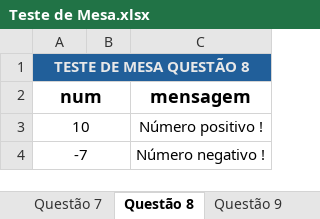
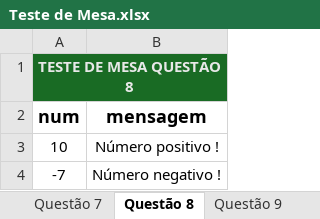
Before and after one commit to JohnatanCoelho/LinguagemProgramacao1, an Excel workbook: Teste de Mesa/Teste de Mesa.xlsx, sheet Questão 8, drawn as a sheet; values as stored, in another font and other column widths than the file's, no borders; table styles not drawn; removed rows and columns are numbered as before the commit, all else as after; the diff names each change by its address in the sheet, - before the commit and + after, or states it on an @@ line.

Commit message:
Formatação das planilhas e entrega da questão 17

```diff
--- a/Teste de Mesa/Teste de Mesa.xlsx (sheet Questão 8)
+++ b/Teste de Mesa/Teste de Mesa.xlsx (sheet Questão 8)
-column B, empty
-A1 fill: #215F9A
+A1 fill: #196B24
-B1 fill: #215F9A
+B1 fill: #196B24
-A2:B2 merged
-A3:B3 merged
-A4:B4 merged
```
Also changed, not shown: sheet Questão 2, sheet Questão 9, sheet Questão 7, sheet Questão 16, sheet Questão 6, sheet Questão 5, 9 more sheets, other sheet tabs, 2 other files.
